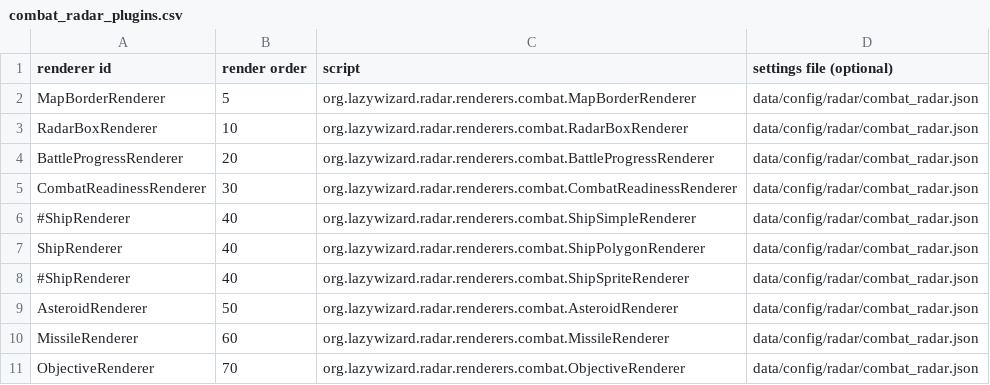
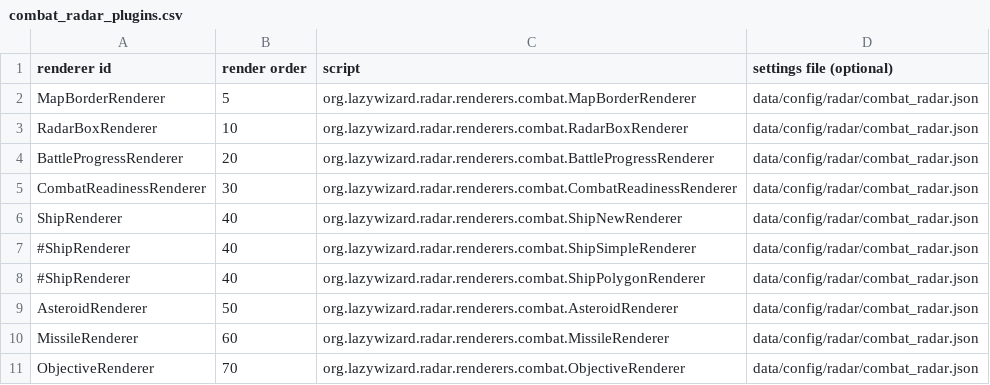
Before and after one commit to LazyWizard/combat-radar, a CSV file: combat_radar_plugins.csv, drawn as a sheet.

Commit message:
Very early WIP of new proper polygonal ship renderer

```diff
--- a/combat_radar_plugins.csv
+++ b/combat_radar_plugins.csv
@@ -5,5 +5,5 @@ BattleProgressRenderer,20,org.lazywizard.radar.renderers.combat.BattleProgressRe
 CombatReadinessRenderer,30,org.lazywizard.radar.renderers.combat.CombatReadinessRenderer,data/config/radar/combat_radar.json
+ShipRenderer,40,org.lazywizard.radar.renderers.combat.ShipNewRenderer,data/config/radar/combat_radar.json
 #ShipRenderer,40,org.lazywizard.radar.renderers.combat.ShipSimpleRenderer,data/config/radar/combat_radar.json
-ShipRenderer,40,org.lazywizard.radar.renderers.combat.ShipPolygonRenderer,data/config/radar/combat_radar.json
-#ShipRenderer,40,org.lazywizard.radar.renderers.combat.ShipSpriteRenderer,data/config/radar/combat_radar.json
+#ShipRenderer,40,org.lazywizard.radar.renderers.combat.ShipPolygonRenderer,data/config/radar/combat_radar.json
 AsteroidRenderer,50,org.lazywizard.radar.renderers.combat.AsteroidRenderer,data/config/radar/combat_radar.json
```
Also changed, not shown: 9 other files.
